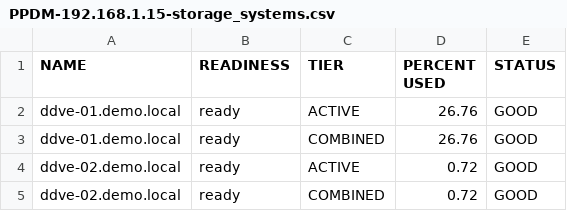
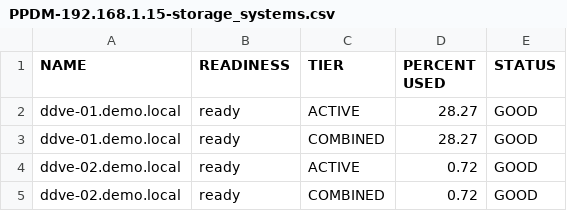
Before and after one commit to RafaMedranoDell/dailycheck-PPDM, a CSV file: csvFiles/PPDM-192.168.1.15-storage_systems.csv, drawn as a sheet.

```diff
--- a/csvFiles/PPDM-192.168.1.15-storage_systems.csv
+++ b/csvFiles/PPDM-192.168.1.15-storage_systems.csv
@@ -1,4 +1,4 @@
 "NAME","READINESS","TIER","PERCENT USED","STATUS"
-"ddve-01.demo.local","ready","ACTIVE","26.76","GOOD"
-"ddve-01.demo.local","ready","COMBINED","26.76","GOOD"
+"ddve-01.demo.local","ready","ACTIVE","28.27","GOOD"
+"ddve-01.demo.local","ready","COMBINED","28.27","GOOD"
 "ddve-02.demo.local","ready","ACTIVE","0.72","GOOD"
```
Also changed, not shown: csvFiles/PPDM-PPDM-01.demo.local-storage_systems.csv, 11 other files.
